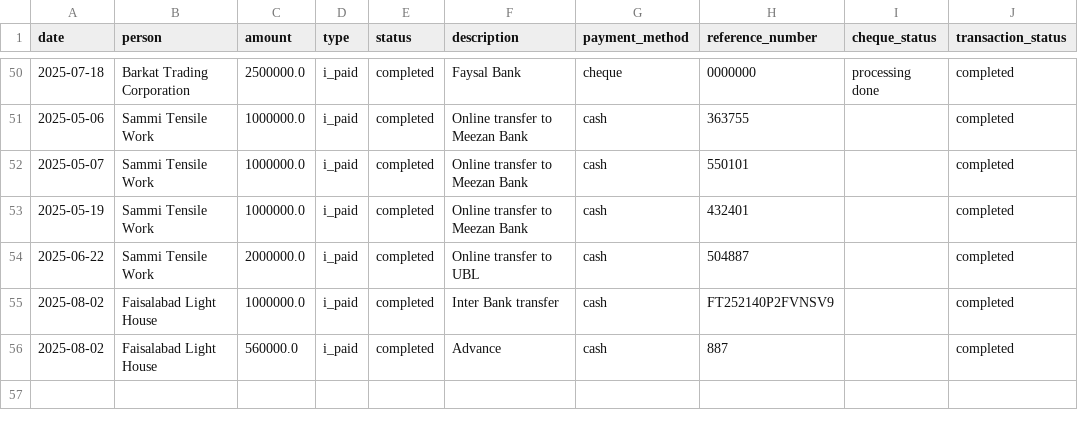
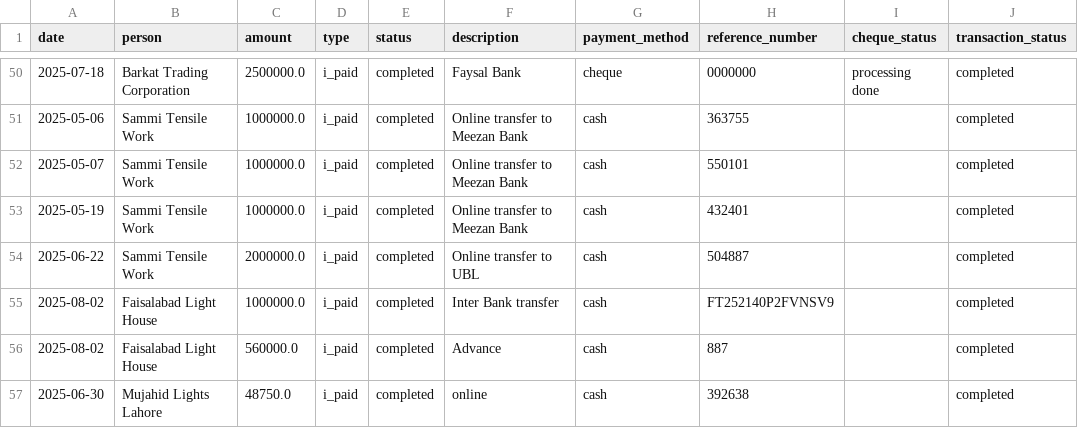
Before and after one commit to Atonomous/payments-invoice-generator, a CSV file: payments.csv, drawn as a sheet; only a part is shown, gaps mark what is left out.

Commit message:
Automated update: payment records

```diff
--- a/payments.csv
+++ b/payments.csv
@@ -56 +56,2 @@ date,person,amount,type,status,description,payment_method,reference_number,chequ
 2025-08-02,Faisalabad Light House,560000.0,i_paid,completed,Advance,cash,887,,completed
+2025-06-30,Mujahid Lights Lahore,48750.0,i_paid,completed,online,cash,392638,,completed
```
Also changed, not shown: people.csv, 1 other file.
